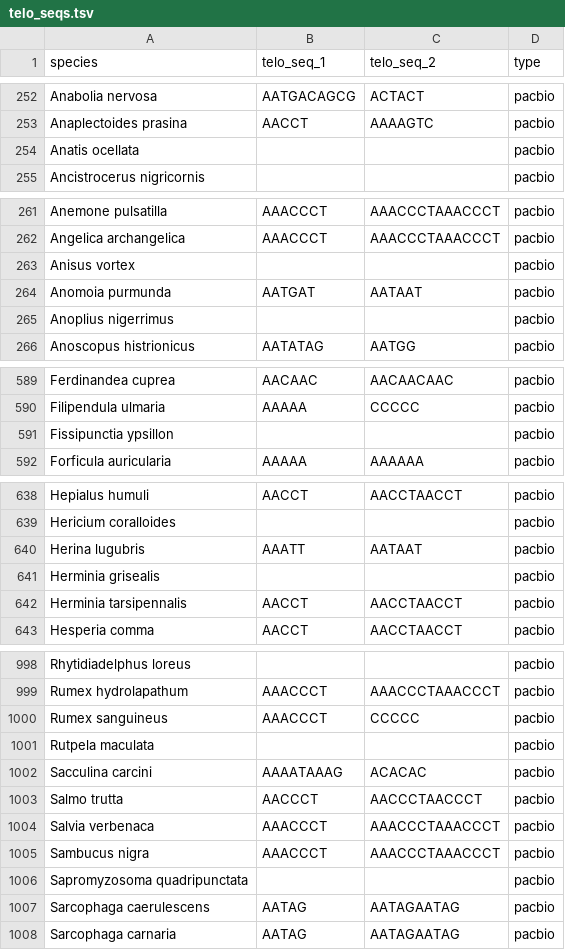
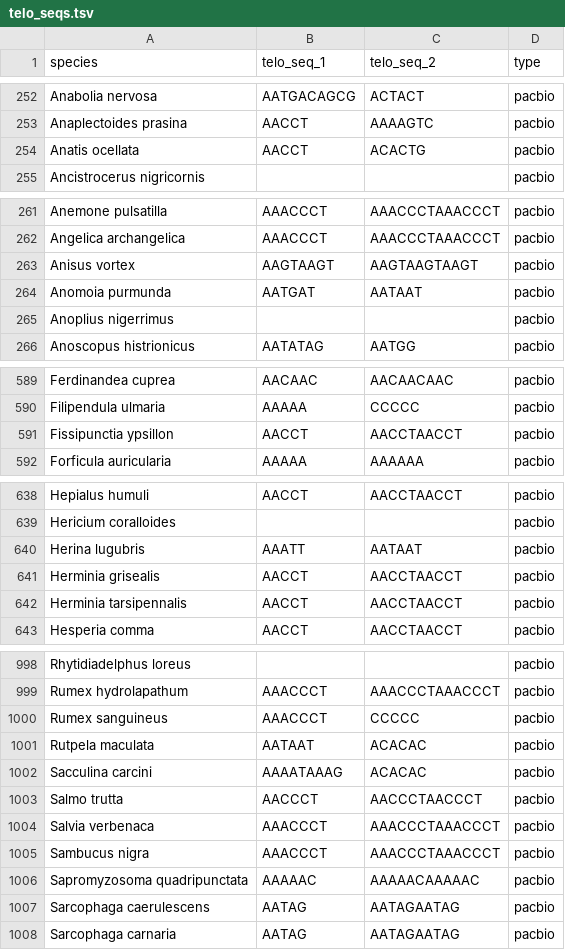
Before and after one commit to tolkit/a-telomeric-repeat-database, a TSV file: data/telo_seqs.tsv, drawn as a sheet; only a part is shown, gaps mark what is left out; the diff covers the shown part only.

```diff
--- a/data/telo_seqs.tsv
+++ b/data/telo_seqs.tsv
@@ -253,3 +253,3 @@ Anabolia nervosa	AATGACAGCG	ACTACT	pacbio
 Anaplectoides prasina	AACCT	AAAAGTC	pacbio
-Anatis ocellata			pacbio
+Anatis ocellata	AACCT	ACACTG	pacbio
 Ancistrocerus nigricornis			pacbio
@@ -262,3 +262,3 @@ Anemone pulsatilla	AAACCCT	AAACCCTAAACCCT	pacbio
 Angelica archangelica	AAACCCT	AAACCCTAAACCCT	pacbio
-Anisus vortex			pacbio
+Anisus vortex	AAGTAAGT	AAGTAAGTAAGT	pacbio
 Anomoia purmunda	AATGAT	AATAAT	pacbio
@@ -590,3 +590,3 @@ Ferdinandea cuprea	AACAAC	AACAACAAC	pacbio
 Filipendula ulmaria	AAAAA	CCCCC	pacbio
-Fissipunctia ypsillon			pacbio
+Fissipunctia ypsillon	AACCT	AACCTAACCT	pacbio
 Forficula auricularia	AAAAA	AAAAAA	pacbio
@@ -640,3 +640,3 @@ Hericium coralloides			pacbio
 Herina lugubris	AAATT	AATAAT	pacbio
-Herminia grisealis			pacbio
+Herminia grisealis	AACCT	AACCTAACCT	pacbio
 Herminia tarsipennalis	AACCT	AACCTAACCT	pacbio
@@ -1000,3 +1000,3 @@ Rumex hydrolapathum	AAACCCT	AAACCCTAAACCCT	pacbio
 Rumex sanguineus	AAACCCT	CCCCC	pacbio
-Rutpela maculata			pacbio
+Rutpela maculata	AATAAT	ACACAC	pacbio
 Sacculina carcini	AAAATAAAG	ACACAC	pacbio
@@ -1005,3 +1005,3 @@ Salvia verbenaca	AAACCCT	AAACCCTAAACCCT	pacbio
 Sambucus nigra	AAACCCT	AAACCCTAAACCCT	pacbio
-Sapromyzosoma quadripunctata			pacbio
+Sapromyzosoma quadripunctata	AAAAAC	AAAAACAAAAAC	pacbio
 Sarcophaga caerulescens	AATAG	AATAGAATAG	pacbio
```
Also changed, not shown: 36 edited cells elsewhere in this file, data/telo_database.tsv, 32 other files.
